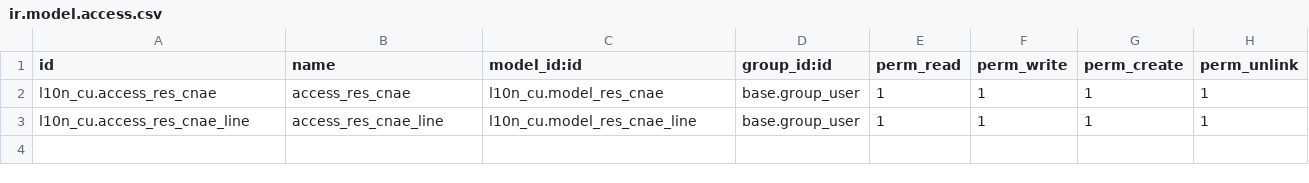
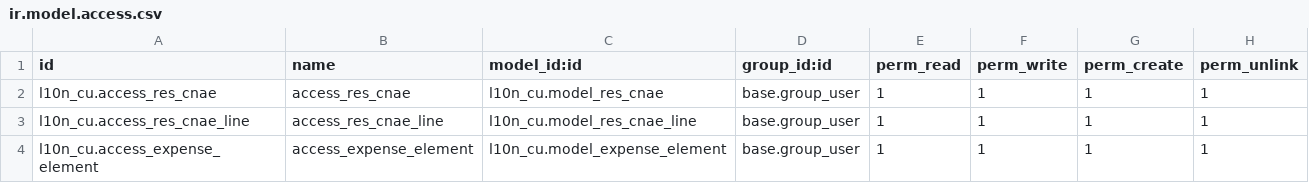
Before and after one commit to cuba-odoo/l10n-cuba, a CSV file: l10n_cu/security/ir.model.access.csv, drawn as a sheet; the diff names each change by its address in the sheet, - before the commit and + after, or states it on an @@ line.

```diff
--- a/l10n_cu/security/ir.model.access.csv
+++ b/l10n_cu/security/ir.model.access.csv
+row 4: l10n_cu.access_expense_element | access_expense_element | l10n_cu.model_expense_element | base.group_user | 1 | 1 | 1 | 1
```
Also changed, not shown: l10n_cu/data/account.account.template-private.csv, l10n_cu/data/account.account.template-public.csv, 17 other files.
